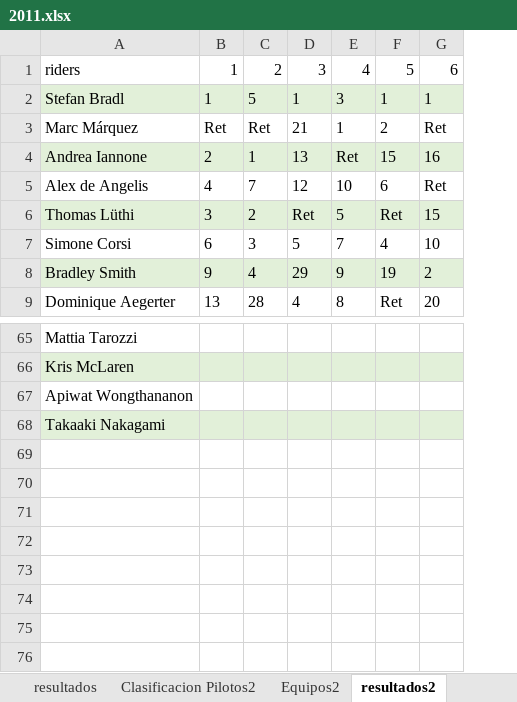
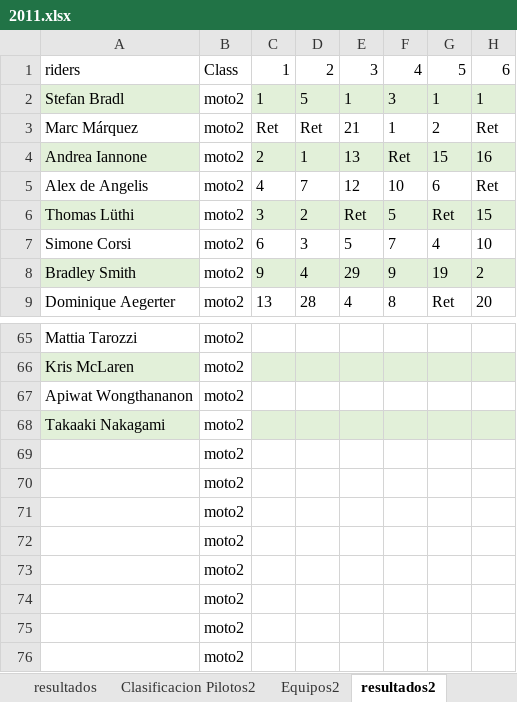
Before and after one commit to skllg/motogp_dw, an Excel workbook: Excels/data/2011.xlsx, sheet resultados2, drawn as a sheet; only a part is shown, gaps mark what is left out; values as stored, in another font and other column widths than the file's, no borders; rows hold the shown columns only; the diff names each change by its address in the sheet, - before the commit and + after, or states it on an @@ line.

```diff
--- a/Excels/data/2011.xlsx (sheet resultados2)
+++ b/Excels/data/2011.xlsx (sheet resultados2)
+column B, rows 1-9: Class | moto2 | moto2 | moto2 | moto2 | moto2 | moto2 | moto2 | moto2; rows 65-68: all moto2
+row 69:  | moto2
+row 70:  | moto2
+row 71:  | moto2
+row 72:  | moto2
+row 73:  | moto2
+row 74:  | moto2
+row 75:  | moto2
+row 76:  | moto2
```
Also changed, not shown: sheet resultados3, sheet resultados, Excels/data/2003.xlsx, Excels/data/2009.xlsx, 22 other files.
